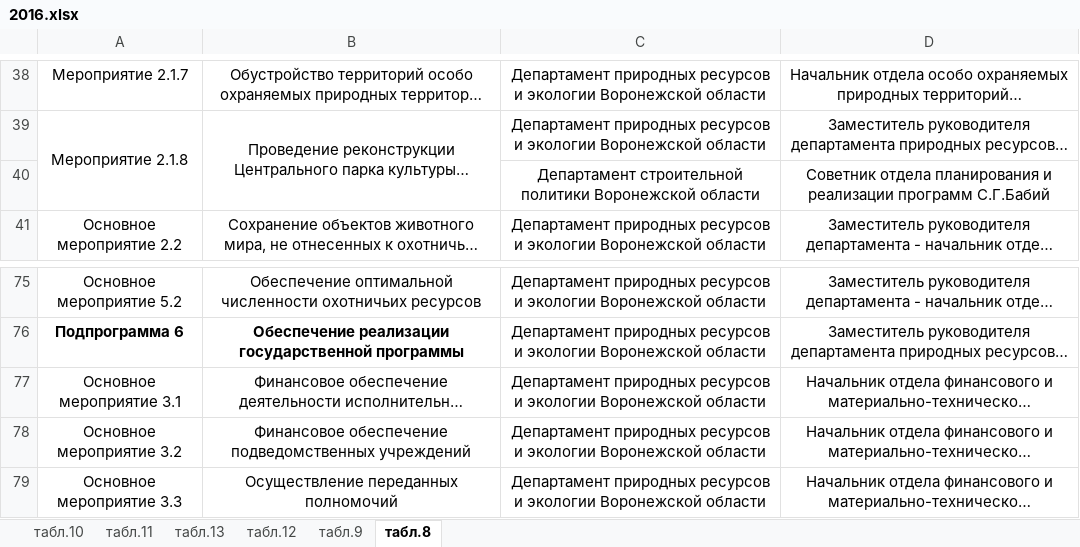
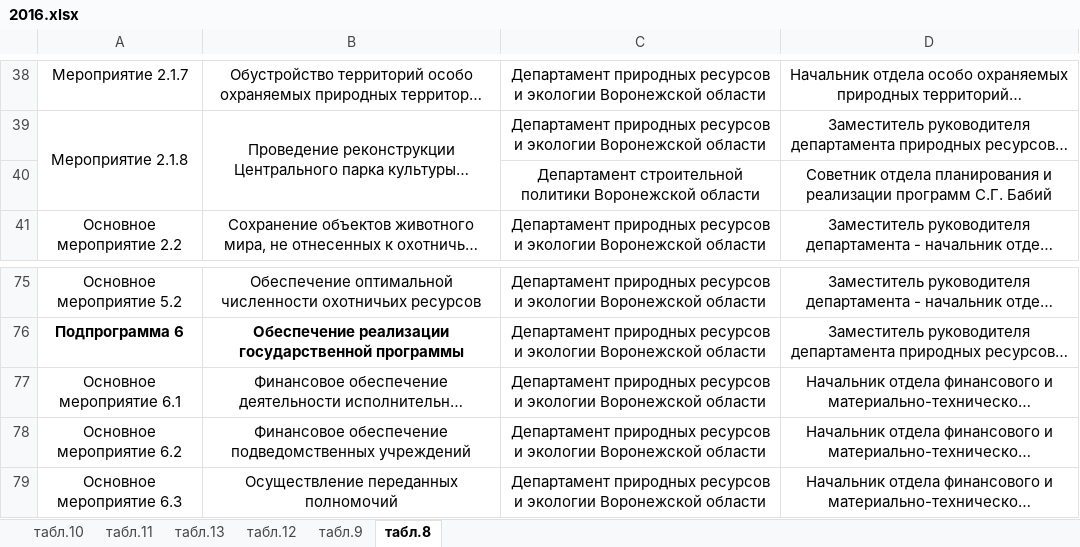
Before and after one commit to G4st3r21/SP_project, an Excel workbook: PyScripts/Parsers/Industries/EnviromentalProtection/Response/2016.xlsx, sheet табл.8, drawn as a sheet; only a part is shown, gaps mark what is left out; long unchanged cells end in …; values as stored, in another font and other column widths than the file's, no borders; the diff names each change by its address in the sheet, - before the commit and + after, or states it on an @@ line.

```diff
--- a/PyScripts/Parsers/Industries/EnviromentalProtection/Response/2016.xlsx (sheet табл.8)
+++ b/PyScripts/Parsers/Industries/EnviromentalProtection/Response/2016.xlsx (sheet табл.8)
-D40: …реализации программ С.Г.Бабий
+D40: …реализации программ С.Г. Бабий
-A77: Основное мероприятие 3.1
+A77: Основное мероприятие 6.1
-A78: Основное мероприятие 3.2
+A78: Основное мероприятие 6.2
-A79: Основное мероприятие 3.3
+A79: Основное мероприятие 6.3
```
Also changed, not shown: PyScripts/Parsers/Industries/HousingProvision/Response/Обеспечение жильем_2020.xlsx, 3 other files.
